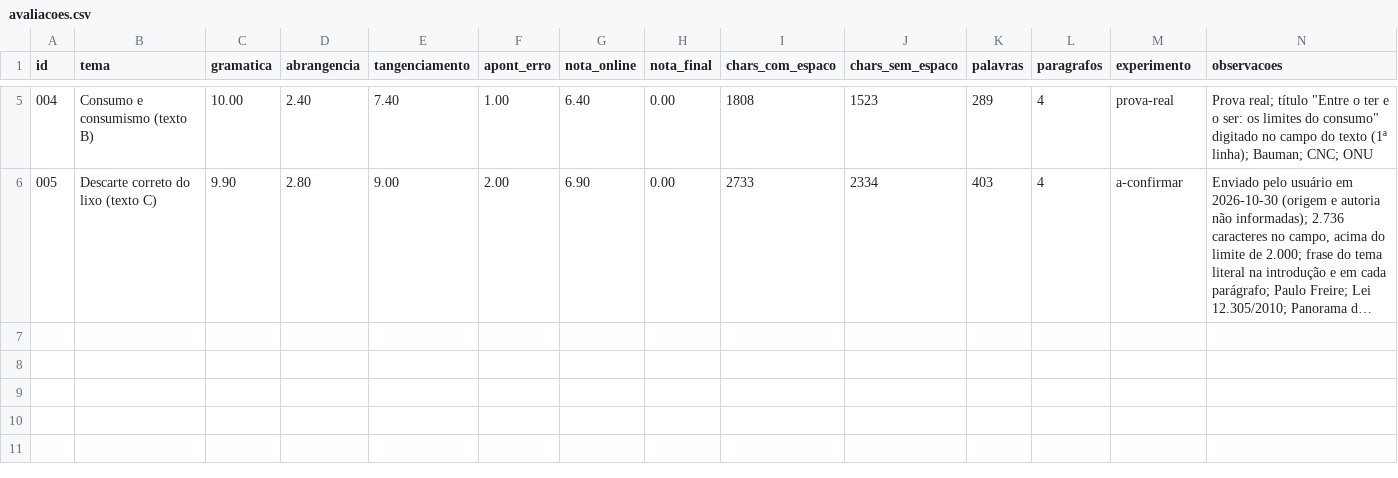
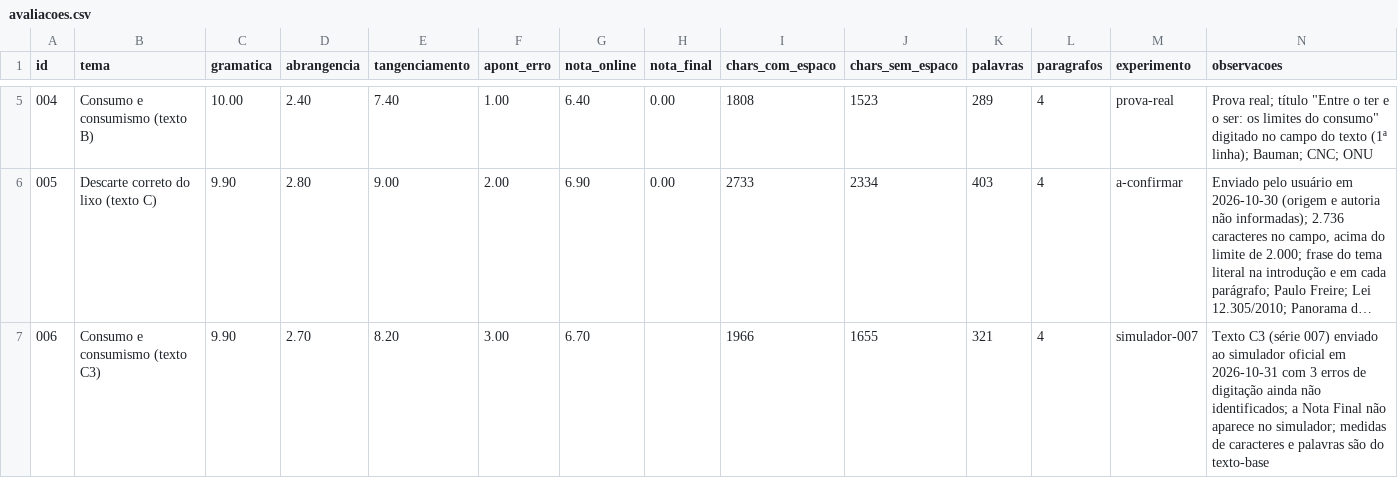
Before and after one commit to guimagatelli13-jpg/redacao, a CSV file: dados/avaliacoes.csv, drawn as a sheet; only a part is shown, gaps mark what is left out; long unchanged cells end in …; the diff names each change by its address in the sheet, - before the commit and + after, or states it on an @@ line.

```diff
--- a/dados/avaliacoes.csv
+++ b/dados/avaliacoes.csv
+row 7: 006 | Consumo e consumismo (texto C3) | 9.90 | 2.70 | 8.20 | 3.00 | 6.70 |  | 1966 | 1655 | 321 | 4 | simulador-007 | Texto C3 (série 007) enviado ao simulador oficial em 2026-10-31 com 3 erros de digitação ainda não identificados; a Nota Final não aparece no simulador; medidas de caracteres e palavras são do texto-base
```
Also changed, not shown: 10 other files.
